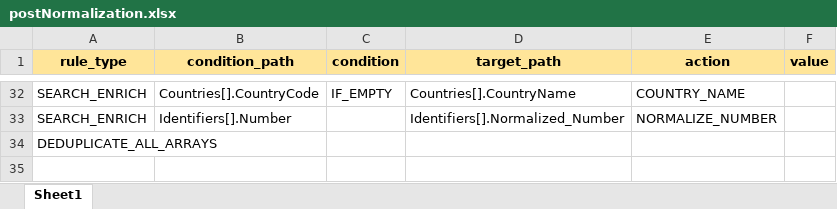
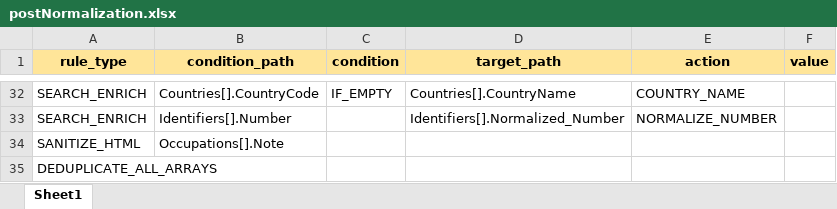
Before and after one commit to VinnoVigilance/python-components, an Excel workbook: data/rules/postNormalization.xlsx, sheet Sheet1, drawn as a sheet; only a part is shown, gaps mark what is left out; values as stored, in another font and other column widths than the file's, no borders; the diff names each change by its address in the sheet, - before the commit and + after, or states it on an @@ line.

Commit message:
fix(normalization): sanitize invisible characters and occupation notes

```diff
--- a/data/rules/postNormalization.xlsx (sheet Sheet1)
+++ b/data/rules/postNormalization.xlsx (sheet Sheet1)
+row 34: SANITIZE_HTML | Occupations[].Note
```
Also changed, not shown: 2 other files.
